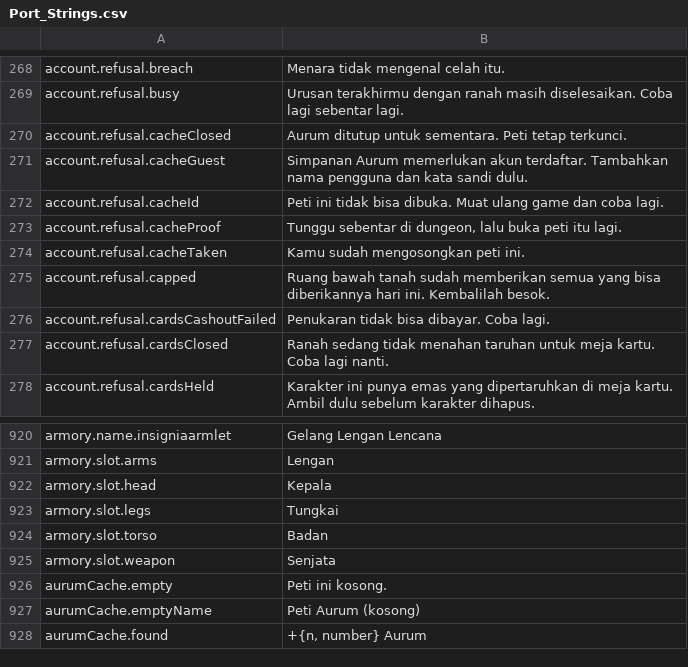
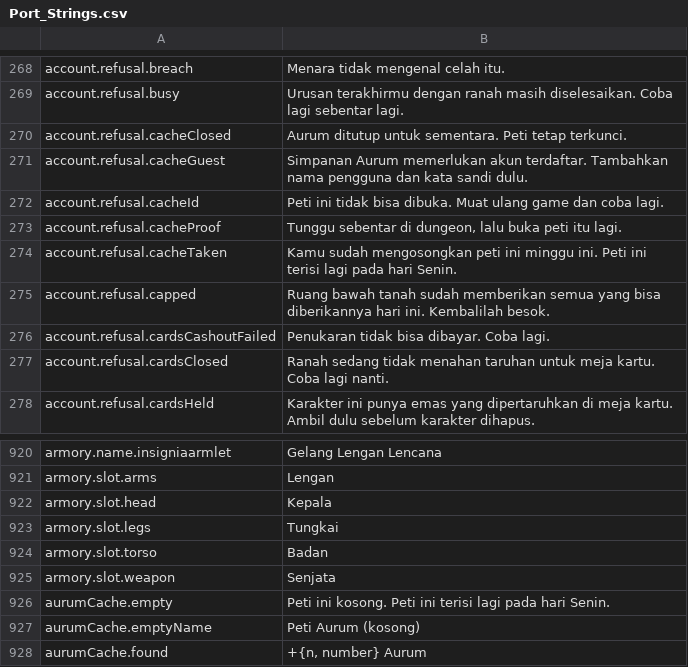
Before and after one commit to Lattymoy/daggerfall-js-source, a CSV file: locales/id/Port_Strings.csv, drawn as a sheet; only a part is shown, gaps mark what is left out.

```diff
--- a/locales/id/Port_Strings.csv
+++ b/locales/id/Port_Strings.csv
@@ -273,3 +273,3 @@ account.refusal.cacheId,"Peti ini tidak bisa dibuka. Muat ulang game dan coba la
 account.refusal.cacheProof,"Tunggu sebentar di dungeon, lalu buka peti itu lagi."
-account.refusal.cacheTaken,"Kamu sudah mengosongkan peti ini."
+account.refusal.cacheTaken,"Kamu sudah mengosongkan peti ini minggu ini. Peti ini terisi lagi pada hari Senin."
 account.refusal.capped,"Ruang bawah tanah sudah memberikan semua yang bisa diberikannya hari ini. Kembalilah besok."
@@ -925,3 +925,3 @@ armory.slot.torso,"Badan"
 armory.slot.weapon,"Senjata"
-aurumCache.empty,"Peti ini kosong."
+aurumCache.empty,"Peti ini kosong. Peti ini terisi lagi pada hari Senin."
 aurumCache.emptyName,"Peti Aurum (kosong)"
```
Also changed, not shown: locales/bg/Port_Strings.csv, locales/de/Port_Strings.csv, 28 other files.
